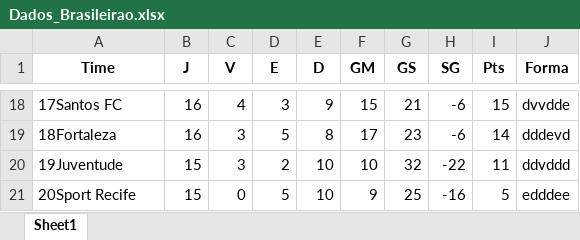
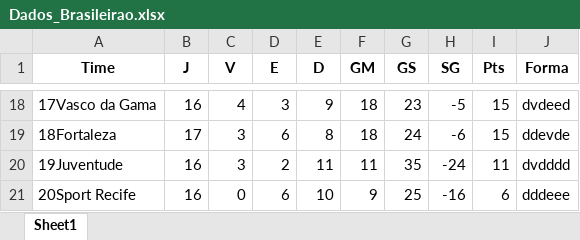
Before and after one commit to Wenes11/Projeto-FutScore-Analytics, an Excel workbook: data/Dados_Brasileirao.xlsx, sheet Sheet1, drawn as a sheet; only a part is shown, gaps mark what is left out; values as stored, in another font and other column widths than the file's, no borders; the diff covers the shown part only; the diff names each change by its address in the sheet, - before the commit and + after, or states it on an @@ line.

```diff
--- a/data/Dados_Brasileirao.xlsx (sheet Sheet1)
+++ b/data/Dados_Brasileirao.xlsx (sheet Sheet1)
-A18 (Time): 17Santos FC
+A18 (Time): 17Vasco da Gama
-F18 (GM): 15
+F18 (GM): 18
-G18 (GS): 21
+G18 (GS): 23
-H18 (SG): -6
+H18 (SG): -5
-J18 (Forma): dvvdde
+J18 (Forma): dvdeed
-B19 (J): 16
+B19 (J): 17
-D19 (E): 5
+D19 (E): 6
-F19 (GM): 17
+F19 (GM): 18
-G19 (GS): 23
+G19 (GS): 24
-I19 (Pts): 14
+I19 (Pts): 15
-J19 (Forma): dddevd
+J19 (Forma): ddevde
-B20:B21 (J): 15
+B20:B21 (J): 16
-E20 (D): 10
+E20 (D): 11
-F20 (GM): 10
+F20 (GM): 11
-G20 (GS): 32
+G20 (GS): 35
-H20 (SG): -22
+H20 (SG): -24
-J20 (Forma): ddvddd
+J20 (Forma): dvdddd
-D21 (E): 5
+D21 (E): 6
-I21 (Pts): 5
+I21 (Pts): 6
-J21 (Forma): edddee
+J21 (Forma): dddeee
```
Also changed, not shown: 8 added rows, 8 removed rows and 44 edited cells elsewhere in this sheet, data/artilheiros.xlsx, data/assistencia_por_jogo.xlsx, 5 other files.
